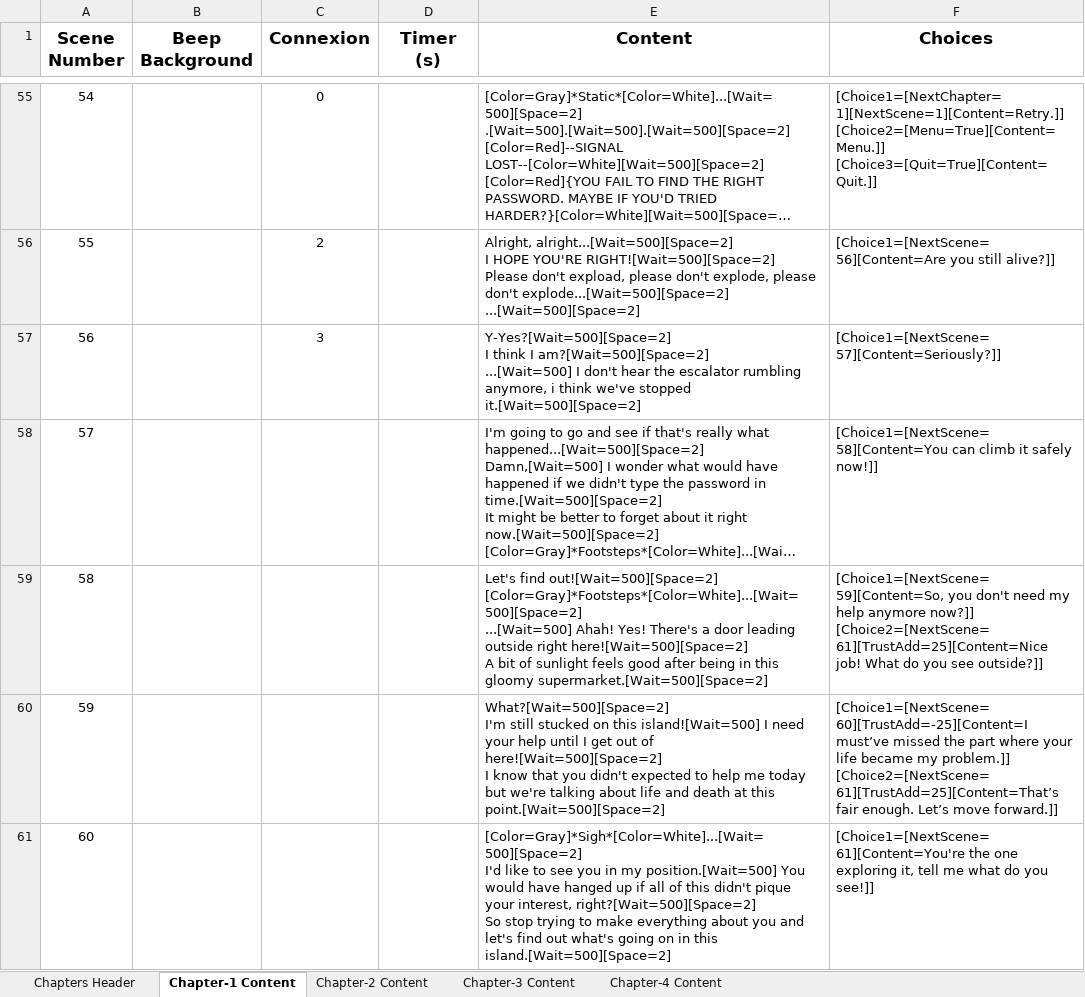
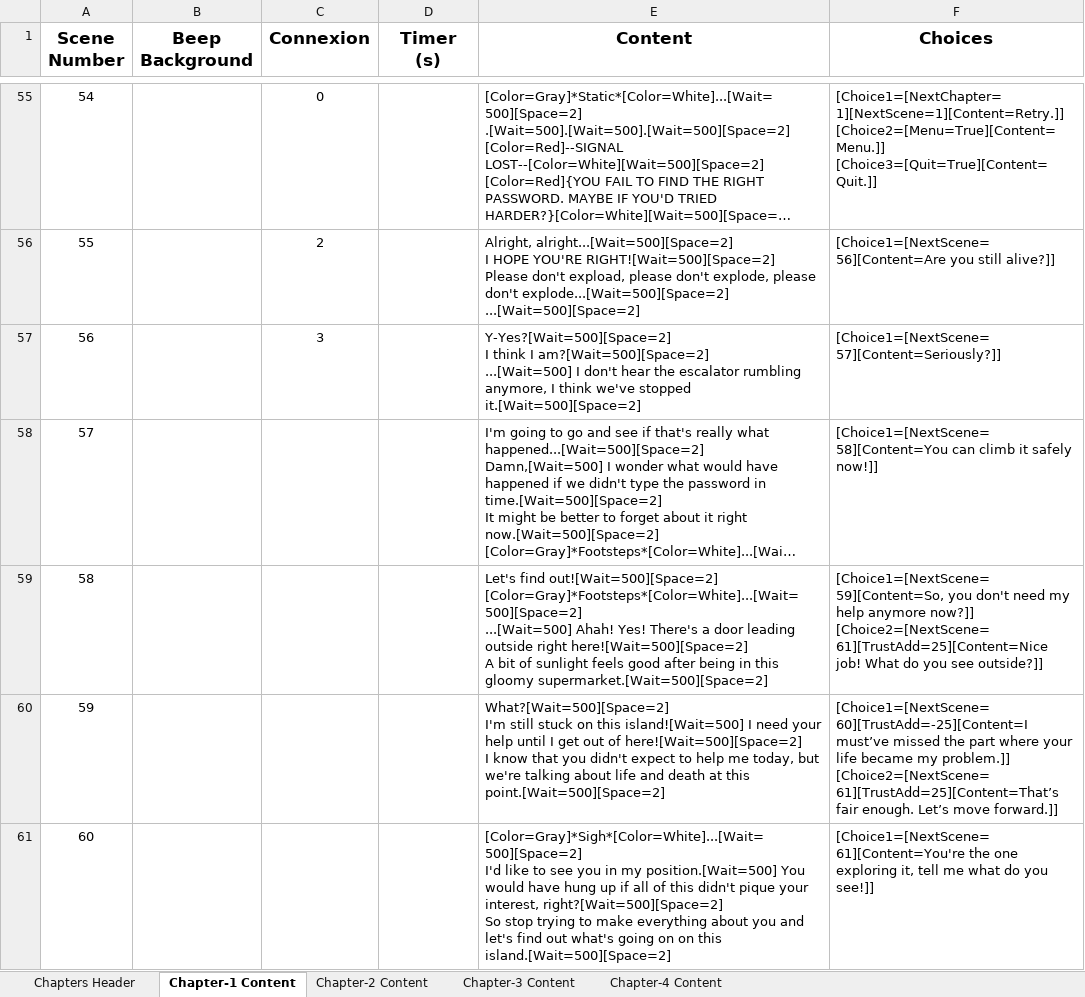
Before and after one commit to Furnok/Signal-Lost, an Excel workbook: Build/Signal-Lost-Chapters.xlsx, sheet Chapter-1 Content, drawn as a sheet; only a part is shown, gaps mark what is left out; long unchanged cells end in …; values as stored, in another font and other column widths than the file's, no borders; table styles not drawn; ↵ is a line break in a cell; the diff covers the shown part only; the diff names each change by its address in the sheet, - before the commit and + after, or states it on an @@ line.

Commit message:
Fix: Chapter 1

```diff
--- a/Build/Signal-Lost-Chapters.xlsx (sheet Chapter-1 Content)
+++ b/Build/Signal-Lost-Chapters.xlsx (sheet Chapter-1 Content)
-E57 (Content): …rumbling anymore, i think we've…
+E57 (Content): …rumbling anymore, I think we've…
-E60 (Content): …I'm still stucked on this island![Wait=500] I need your help until I get out of here![Wait=500][Space=2] ↵ I know that you didn't expected to help me today but we're…
+E60 (Content): …I'm still stuck on this island![Wait=500] I need your help until I get out of here![Wait=500][Space=2] ↵ I know that you didn't expect to help me today, but we're…
-E61 (Content): …would have hanged up if all of this didn't pique your interest, right?[Wait=500][Space=2] ↵ So stop trying to make everything about you and let's find out what's going on in this island.[Wait=500][Space=2]
+E61 (Content): …would have hung up if all of this didn't pique your interest, right?[Wait=500][Space=2] ↵ So stop trying to make everything about you and let's find out what's going on on this island.[Wait=500][Space=2]
```
Also changed, not shown: 47 edited cells elsewhere in this sheet, 1 other file.
